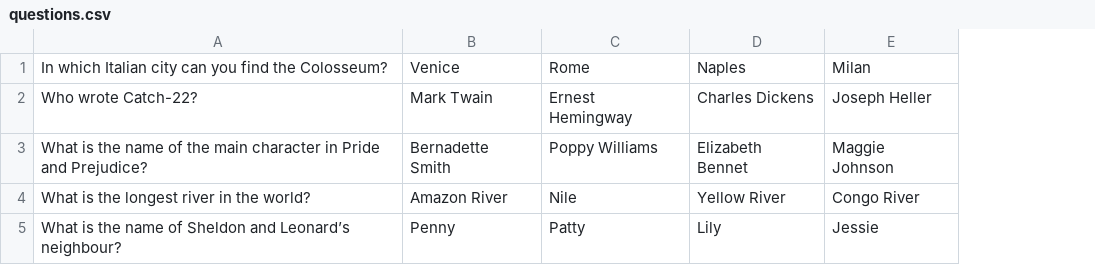
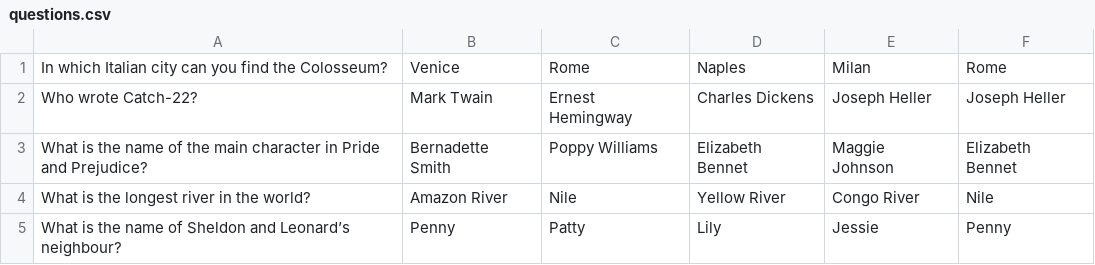
Before and after one commit to kamilamlk/2023-03-otus-spring-malikova, a CSV file: spring-02/src/main/resources/questions.csv, drawn as a sheet; the diff names each change by its address in the sheet, - before the commit and + after, or states it on an @@ line.

Commit message:
Task spring-02 - Service

```diff
--- a/spring-02/src/main/resources/questions.csv
+++ b/spring-02/src/main/resources/questions.csv
+column F, rows 1-5: Rome | Joseph Heller | Elizabeth Bennet | Nile | Penny
```
Also changed, not shown: 17 other files.
